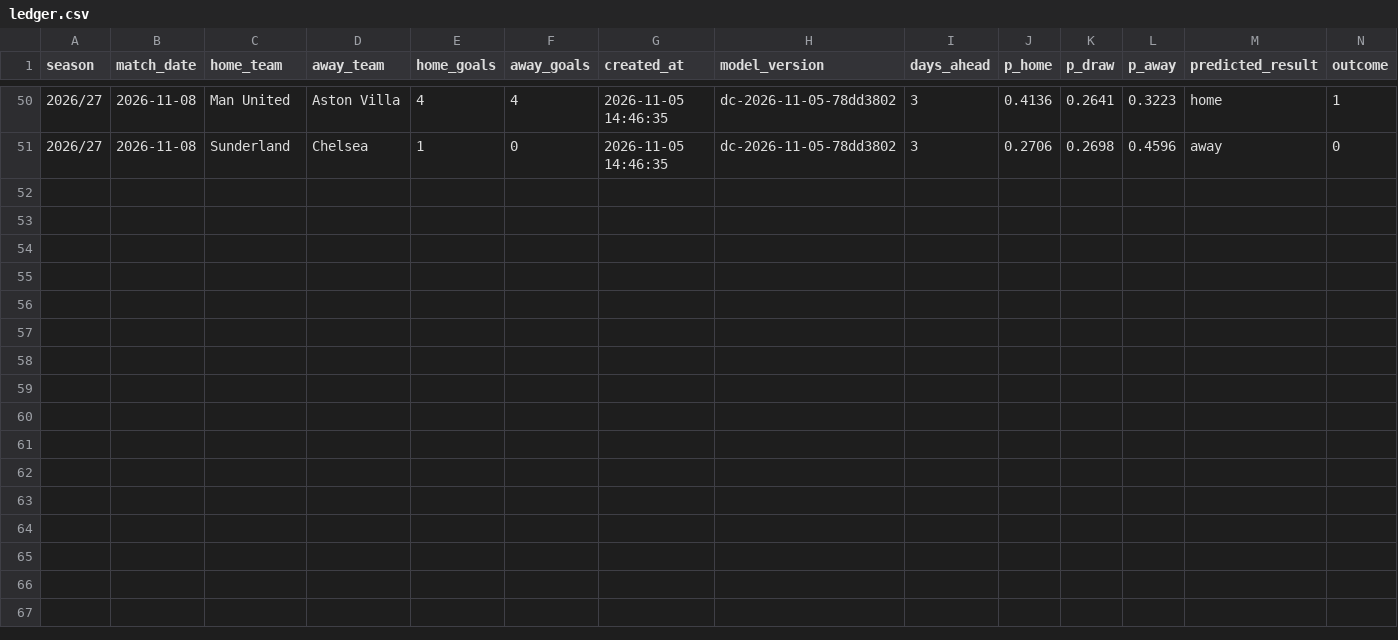
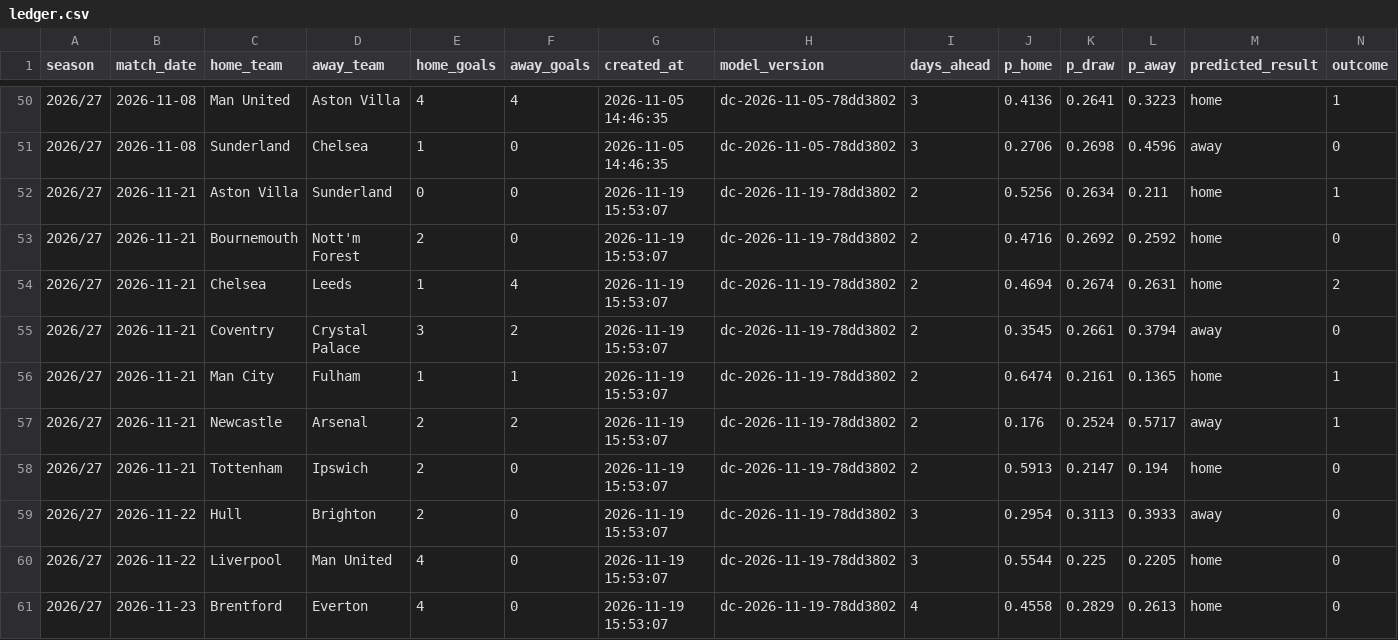
Before and after one commit to Punit-7/pl-analytics, a CSV file: serving/state/ledger/ledger.csv, drawn as a sheet; only a part is shown, gaps mark what is left out; rows hold the shown columns only; the diff names each change by its address in the sheet, - before the commit and + after, or states it on an @@ line.

```diff
--- a/serving/state/ledger/ledger.csv
+++ b/serving/state/ledger/ledger.csv
+row 52: 2026/27 | 2026-11-21 | Aston Villa | Sunderland | 0 | 0 | 2026-11-19 15:53:07 | dc-2026-11-19-78dd3802 | 2 | 0.5256 | 0.2634 | 0.211 | home | 1
+row 53: 2026/27 | 2026-11-21 | Bournemouth | Nott'm Forest | 2 | 0 | 2026-11-19 15:53:07 | dc-2026-11-19-78dd3802 | 2 | 0.4716 | 0.2692 | 0.2592 | home | 0
+row 54: 2026/27 | 2026-11-21 | Chelsea | Leeds | 1 | 4 | 2026-11-19 15:53:07 | dc-2026-11-19-78dd3802 | 2 | 0.4694 | 0.2674 | 0.2631 | home | 2
+row 55: 2026/27 | 2026-11-21 | Coventry | Crystal Palace | 3 | 2 | 2026-11-19 15:53:07 | dc-2026-11-19-78dd3802 | 2 | 0.3545 | 0.2661 | 0.3794 | away | 0
+row 56: 2026/27 | 2026-11-21 | Man City | Fulham | 1 | 1 | 2026-11-19 15:53:07 | dc-2026-11-19-78dd3802 | 2 | 0.6474 | 0.2161 | 0.1365 | home | 1
+row 57: 2026/27 | 2026-11-21 | Newcastle | Arsenal | 2 | 2 | 2026-11-19 15:53:07 | dc-2026-11-19-78dd3802 | 2 | 0.176 | 0.2524 | 0.5717 | away | 1
+row 58: 2026/27 | 2026-11-21 | Tottenham | Ipswich | 2 | 0 | 2026-11-19 15:53:07 | dc-2026-11-19-78dd3802 | 2 | 0.5913 | 0.2147 | 0.194 | home | 0
+row 59: 2026/27 | 2026-11-22 | Hull | Brighton | 2 | 0 | 2026-11-19 15:53:07 | dc-2026-11-19-78dd3802 | 3 | 0.2954 | 0.3113 | 0.3933 | away | 0
+row 60: 2026/27 | 2026-11-22 | Liverpool | Man United | 4 | 0 | 2026-11-19 15:53:07 | dc-2026-11-19-78dd3802 | 3 | 0.5544 | 0.225 | 0.2205 | home | 0
+row 61: 2026/27 | 2026-11-23 | Brentford | Everton | 4 | 0 | 2026-11-19 15:53:07 | dc-2026-11-19-78dd3802 | 4 | 0.4558 | 0.2829 | 0.2613 | home | 0
```
Also changed, not shown: serving/state/registry/history.csv, 6 other files.
